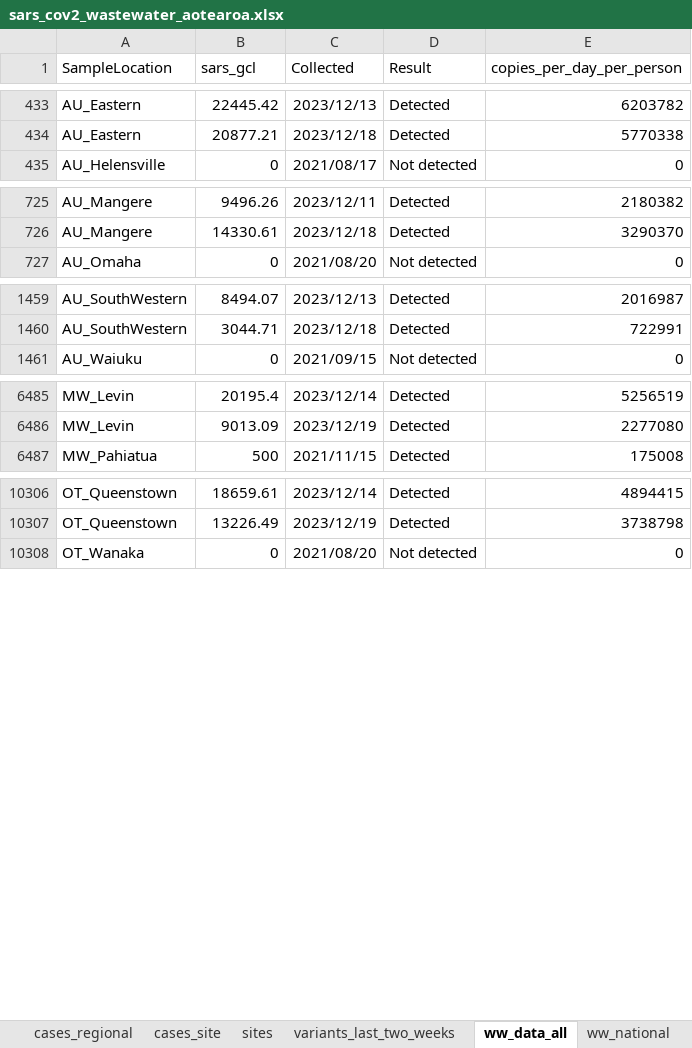
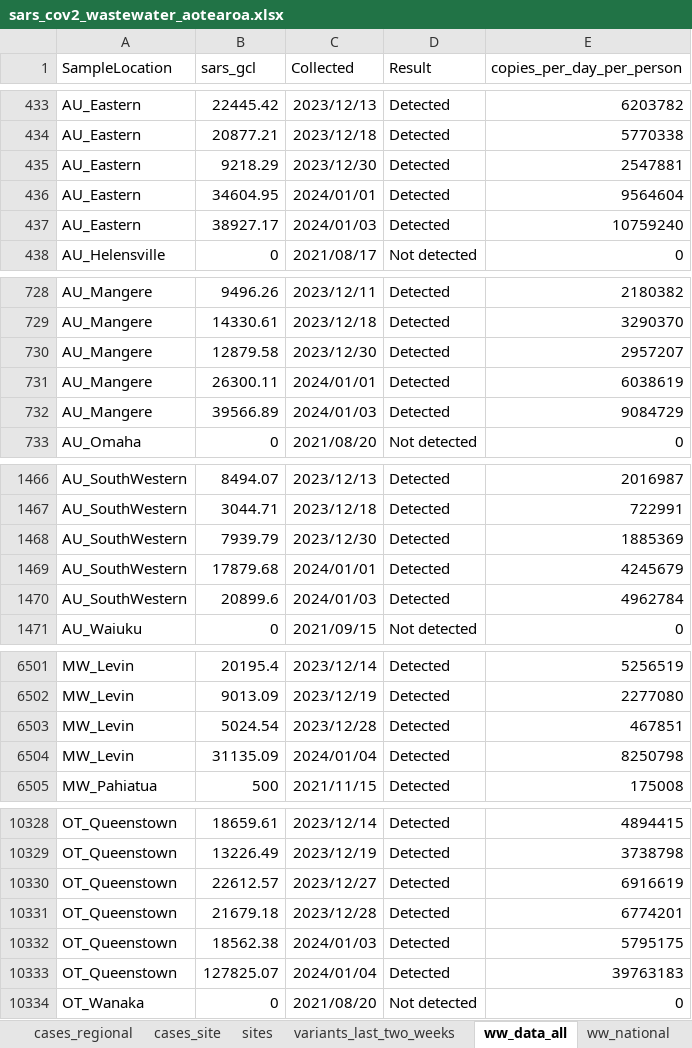
Before and after one commit to ESR-NZ/covid_in_wastewater, an Excel workbook: data/sars_cov2_wastewater_aotearoa.xlsx, sheet ww_data_all, drawn as a sheet; only a part is shown, gaps mark what is left out; values as stored, in another font and other column widths than the file's, no borders; table styles not drawn; the diff covers the shown part only; the diff names each change by its address in the sheet, - before the commit and + after, or states it on an @@ line.

Commit message:
Data for week ending 07 January 2024

```diff
--- a/data/sars_cov2_wastewater_aotearoa.xlsx (sheet ww_data_all)
+++ b/data/sars_cov2_wastewater_aotearoa.xlsx (sheet ww_data_all)
+row 435: AU_Eastern | 9218.29 | 2023/12/30 | Detected | 2547881
+row 436: AU_Eastern | 34604.95 | 2024/01/01 | Detected | 9564604
+row 437: AU_Eastern | 38927.17 | 2024/01/03 | Detected | 10759240
+row 730: AU_Mangere | 12879.58 | 2023/12/30 | Detected | 2957207
+row 731: AU_Mangere | 26300.11 | 2024/01/01 | Detected | 6038619
+row 732: AU_Mangere | 39566.89 | 2024/01/03 | Detected | 9084729
+row 1468: AU_SouthWestern | 7939.79 | 2023/12/30 | Detected | 1885369
+row 1469: AU_SouthWestern | 17879.68 | 2024/01/01 | Detected | 4245679
+row 1470: AU_SouthWestern | 20899.6 | 2024/01/03 | Detected | 4962784
+row 6503: MW_Levin | 5024.54 | 2023/12/28 | Detected | 467851
+row 6504: MW_Levin | 31135.09 | 2024/01/04 | Detected | 8250798
+row 10330: OT_Queenstown | 22612.57 | 2023/12/27 | Detected | 6916619
+row 10331: OT_Queenstown | 21679.18 | 2023/12/28 | Detected | 6774201
+row 10332: OT_Queenstown | 18562.38 | 2024/01/03 | Detected | 5795175
+row 10333: OT_Queenstown | 127825.07 | 2024/01/04 | Detected | 39763183
```
Also changed, not shown: 17 added rows and 2 edited cells elsewhere in this sheet, sheet cases_site, sheet cases_regional, sheet ww_site, sheet ww_regional, sheet ww_national, sheet cases_national, 7 other files.
